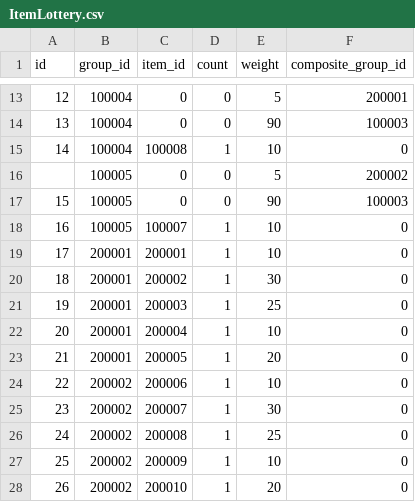
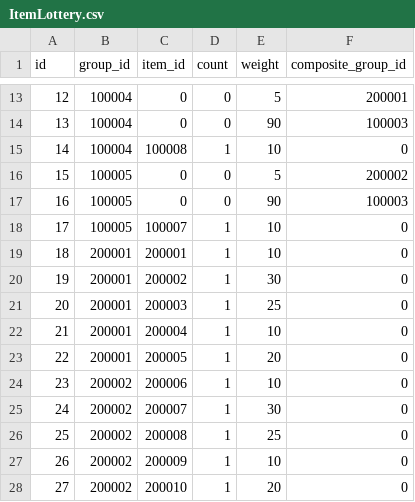
Before and after one commit to sukesan1984/agrarian, a CSV file: master/ItemLottery.csv, drawn as a sheet; only a part is shown, gaps mark what is left out.

```diff
--- a/master/ItemLottery.csv
+++ b/master/ItemLottery.csv
@@ -15,14 +15,14 @@ id,group_id,item_id,count,weight,composite_group_id
 14,100004,100008,1,10,0
-,100005,0,0,5,200002
-15,100005,0,0,90,100003
-16,100005,100007,1,10,0
-17,200001,200001,1,10,0
-18,200001,200002,1,30,0
-19,200001,200003,1,25,0
-20,200001,200004,1,10,0
-21,200001,200005,1,20,0
-22,200002,200006,1,10,0
-23,200002,200007,1,30,0
-24,200002,200008,1,25,0
-25,200002,200009,1,10,0
-26,200002,200010,1,20,0
+15,100005,0,0,5,200002
+16,100005,0,0,90,100003
+17,100005,100007,1,10,0
+18,200001,200001,1,10,0
+19,200001,200002,1,30,0
+20,200001,200003,1,25,0
+21,200001,200004,1,10,0
+22,200001,200005,1,20,0
+23,200002,200006,1,10,0
+24,200002,200007,1,30,0
+25,200002,200008,1,25,0
+26,200002,200009,1,10,0
+27,200002,200010,1,20,0
```
Also changed, not shown: master/EnemyMap.csv, master/Equipment.csv, 2 other files.
